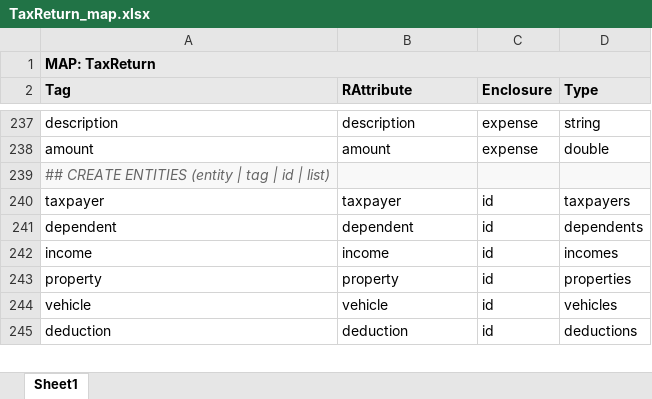
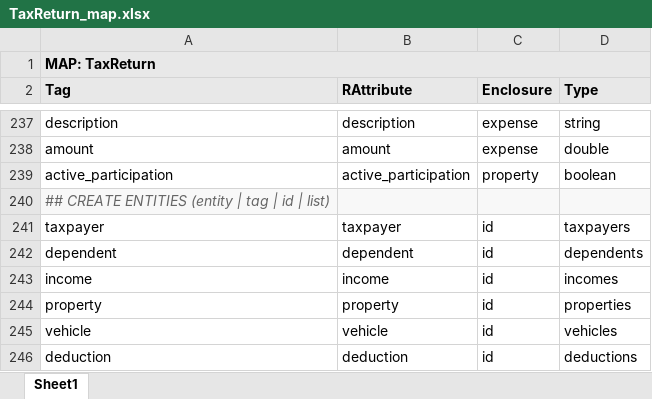
Before and after one commit to DTRules/DTRules, an Excel workbook: sampleprojects/TaxReturn/excel/TaxReturn_map.xlsx, sheet Sheet1, drawn as a sheet; only a part is shown, gaps mark what is left out; values as stored, in another font and other column widths than the file's, no borders; the diff names each change by its address in the sheet, - before the commit and + after, or states it on an @@ line.

```diff
--- a/sampleprojects/TaxReturn/excel/TaxReturn_map.xlsx (sheet Sheet1)
+++ b/sampleprojects/TaxReturn/excel/TaxReturn_map.xlsx (sheet Sheet1)
+row 239: active_participation | active_participation | property | boolean
```
Also changed, not shown: sampleprojects/TaxReturn/excel/TaxReturn.xlsx, 10 other files.
